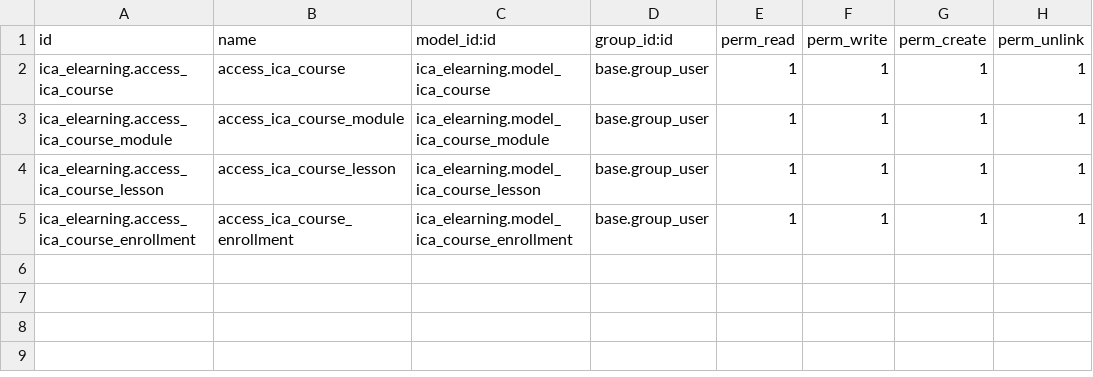
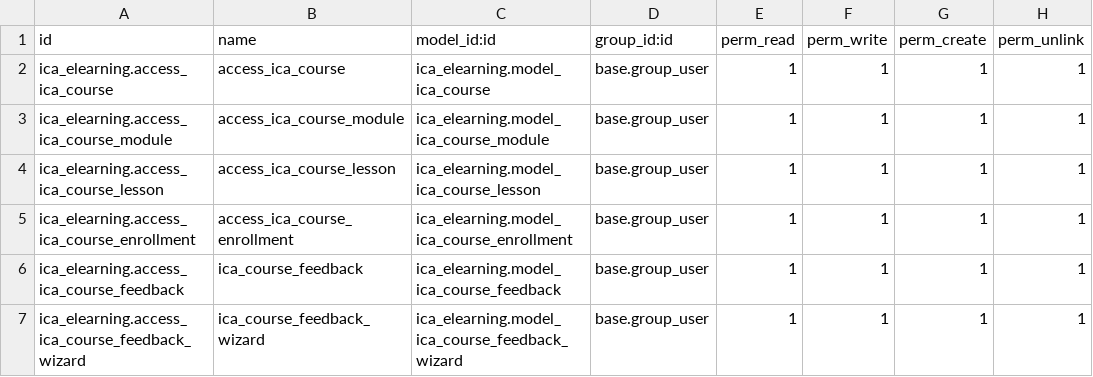
Before and after one commit to IdeaCodeAcademy/elearning, a CSV file: ica_elearning/security/ir.model.access.csv, drawn as a sheet; the diff names each change by its address in the sheet, - before the commit and + after, or states it on an @@ line.

```diff
--- a/ica_elearning/security/ir.model.access.csv
+++ b/ica_elearning/security/ir.model.access.csv
+row 6: ica_elearning.access_ica_course_feedback | ica_course_feedback | ica_elearning.model_ica_course_feedback | base.group_user | 1 | 1 | 1 | 1
+row 7: ica_elearning.access_ica_course_feedback_wizard | ica_course_feedback_wizard | ica_elearning.model_ica_course_feedback_wizard | base.group_user | 1 | 1 | 1 | 1
```
Also changed, not shown: 11 other files.
